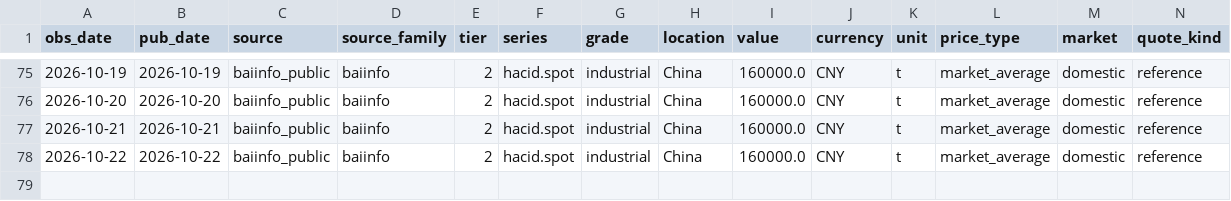
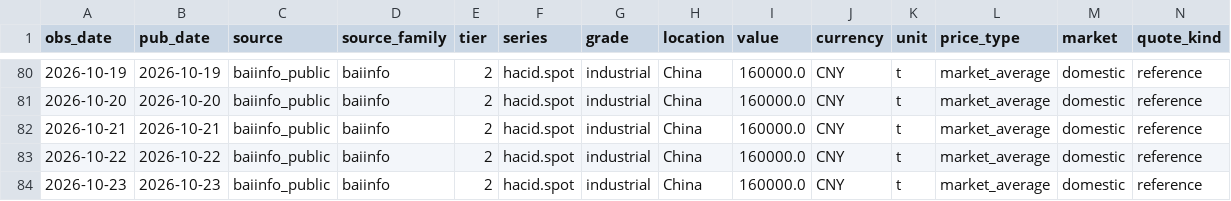
Before and after one commit to arhamsaraogi-star/chemical, a CSV file: data/observations/baiinfo_public.csv, drawn as a sheet; only a part is shown, gaps mark what is left out; rows hold the shown columns only; the diff covers the shown part only; the diff names each change by its address in the sheet, - before the commit and + after, or states it on an @@ line.

```diff
--- a/data/observations/baiinfo_public.csv
+++ b/data/observations/baiinfo_public.csv
+row 84: 2026-10-23 | 2026-10-23 | baiinfo_public | baiinfo | 2 | hacid.spot | industrial | China | 160000.0 | CNY | t | market_average | domestic | reference
```
Also changed, not shown: 5 added rows elsewhere in this file, data/observations/ecb_fx.csv, 7 other files.
